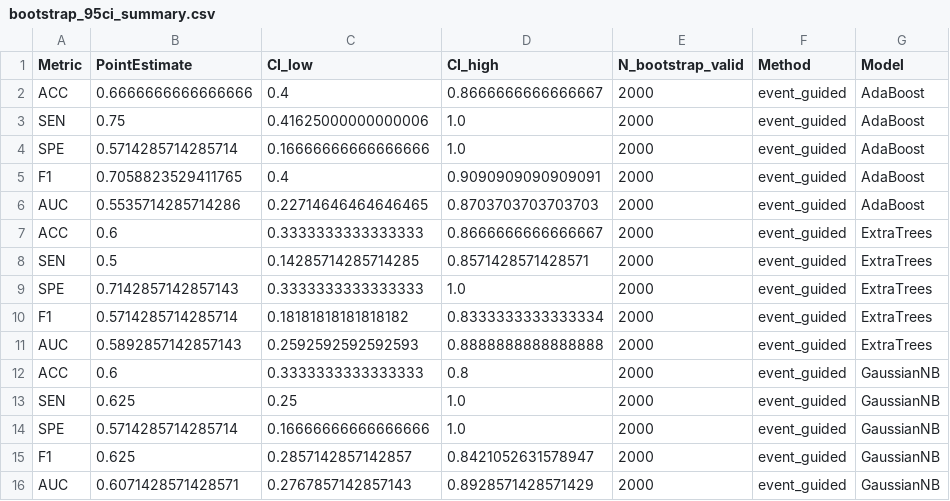
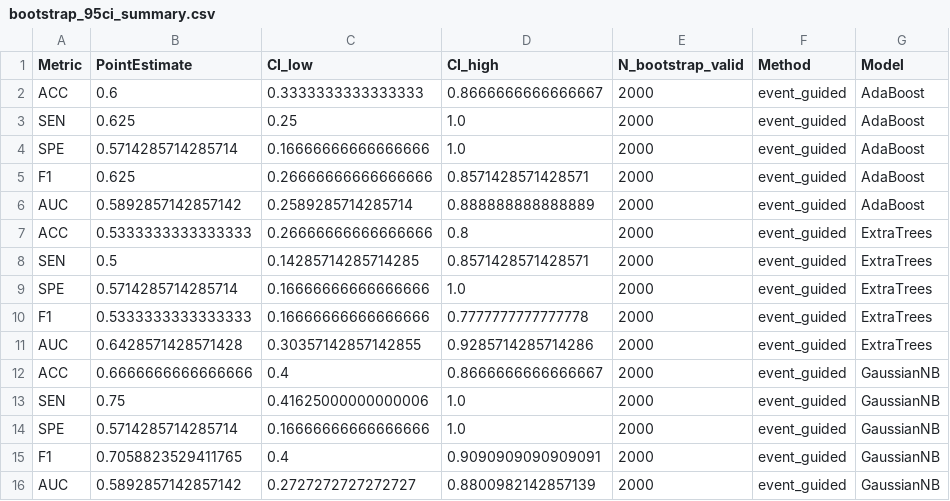
Before and after one commit to ZHENZHENGHE/VMD-based-feature-extraction-framework, a CSV file: results/ml_validation_loso/statistical_tests/bootstrap_95ci_summary.csv, drawn as a sheet; only a part is shown; the diff covers the shown part only.

```diff
--- a/results/ml_validation_loso/statistical_tests/bootstrap_95ci_summary.csv
+++ b/results/ml_validation_loso/statistical_tests/bootstrap_95ci_summary.csv
@@ -1,16 +1,16 @@
 Metric,PointEstimate,CI_low,CI_high,N_bootstrap_valid,Method,Model
-ACC,0.6666666666666666,0.4,0.8666666666666667,2000,event_guided,AdaBoost
-SEN,0.75,0.41625000000000006,1.0,2000,event_guided,AdaBoost
+ACC,0.6,0.3333333333333333,0.8666666666666667,2000,event_guided,AdaBoost
+SEN,0.625,0.25,1.0,2000,event_guided,AdaBoost
 SPE,0.5714285714285714,0.16666666666666666,1.0,2000,event_guided,AdaBoost
-F1,0.7058823529411765,0.4,0.9090909090909091,2000,event_guided,AdaBoost
-AUC,0.5535714285714286,0.22714646464646465,0.8703703703703703,2000,event_guided,AdaBoost
-ACC,0.6,0.3333333333333333,0.8666666666666667,2000,event_guided,ExtraTrees
+F1,0.625,0.26666666666666666,0.8571428571428571,2000,event_guided,AdaBoost
+AUC,0.5892857142857142,0.2589285714285714,0.888888888888889,2000,event_guided,AdaBoost
+ACC,0.5333333333333333,0.26666666666666666,0.8,2000,event_guided,ExtraTrees
 SEN,0.5,0.14285714285714285,0.8571428571428571,2000,event_guided,ExtraTrees
-SPE,0.7142857142857143,0.3333333333333333,1.0,2000,event_guided,ExtraTrees
-F1,0.5714285714285714,0.18181818181818182,0.8333333333333334,2000,event_guided,ExtraTrees
-AUC,0.5892857142857143,0.2592592592592593,0.8888888888888888,2000,event_guided,ExtraTrees
-ACC,0.6,0.3333333333333333,0.8,2000,event_guided,GaussianNB
-SEN,0.625,0.25,1.0,2000,event_guided,GaussianNB
+SPE,0.5714285714285714,0.16666666666666666,1.0,2000,event_guided,ExtraTrees
+F1,0.5333333333333333,0.16666666666666666,0.7777777777777778,2000,event_guided,ExtraTrees
+AUC,0.6428571428571428,0.30357142857142855,0.9285714285714286,2000,event_guided,ExtraTrees
+ACC,0.6666666666666666,0.4,0.8666666666666667,2000,event_guided,GaussianNB
+SEN,0.75,0.41625000000000006,1.0,2000,event_guided,GaussianNB
 SPE,0.5714285714285714,0.16666666666666666,1.0,2000,event_guided,GaussianNB
-F1,0.625,0.2857142857142857,0.8421052631578947,2000,event_guided,GaussianNB
-AUC,0.6071428571428571,0.2767857142857143,0.8928571428571429,2000,event_guided,GaussianNB
+F1,0.7058823529411765,0.4,0.9090909090909091,2000,event_guided,GaussianNB
+AUC,0.5892857142857142,0.2727272727272727,0.8800982142857139,2000,event_guided,GaussianNB
```
Also changed, not shown: 138 edited cells elsewhere in this file, results/merged_ml/classification_results/event_vs_fixed_ml_summary.csv, results/ml_validation_loso/loso_ml_predictions.csv, 45 other files.
